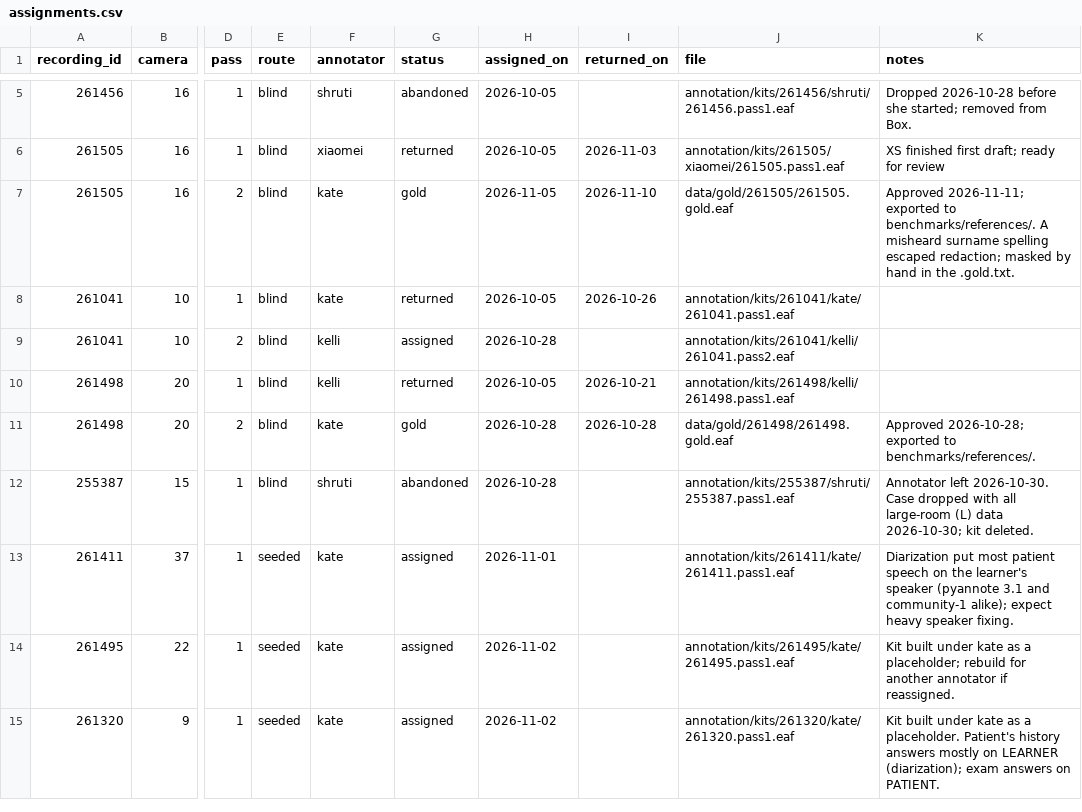
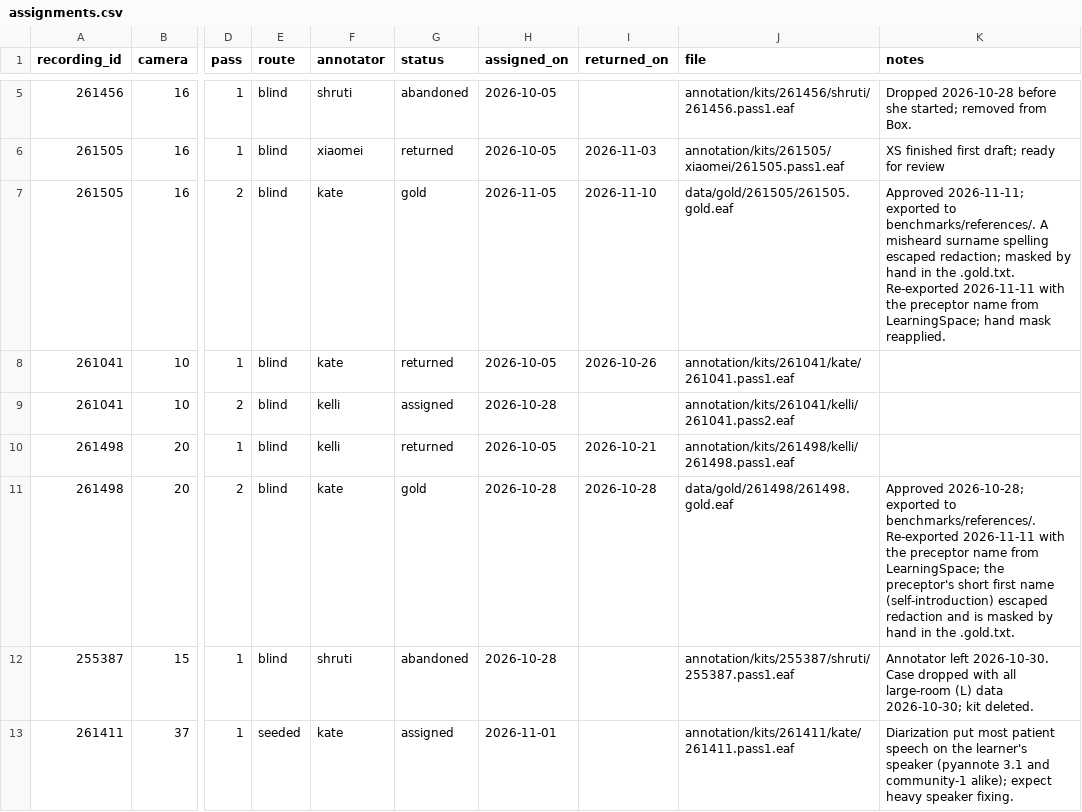
Before and after one commit to kgweber-cwru/multidata-local, a CSV file: annotation/assignments.csv, drawn as a sheet; only a part is shown, gaps mark what is left out; the shorter side is filled out with more unchanged rows; the diff names each change by its address in the sheet, - before the commit and + after, or states it on an @@ line.

Commit message:
Re-export both gold references with preceptor names redacted
preceptor_name now comes from LearningSpace, so the export redacts the
preceptor too: two new redactions in 261505. 261498's preceptor introduces
themselves with a short form of the name, which the matcher misses; masked
by hand, as is 261505's earlier hand mask (reapplied). No other text
changes; turn files unchanged. Standards version stamped 1.4.

```diff
--- a/annotation/assignments.csv
+++ b/annotation/assignments.csv
-K7 (notes): …the .gold.txt.
+K7 (notes): …the .gold.txt. Re-exported 2026-11-11 with the preceptor name from LearningSpace; hand mask reapplied.
-K11 (notes): …to benchmarks/references/.
+K11 (notes): …to benchmarks/references/. Re-exported 2026-11-11 with the preceptor name from LearningSpace; the preceptor's short first name (self-introduction) escaped redaction and is masked by hand in the .gold.txt.
```
Also changed, not shown: 5 other files.
